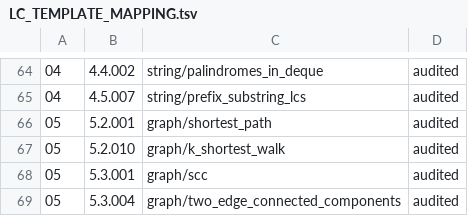
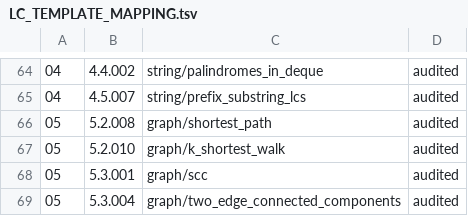
Before and after one commit to husqqq/hushuqi-algorithm-template, a TSV file: library-checker-template-solutions/LC_TEMPLATE_MAPPING.tsv, drawn as a sheet; only a part is shown, gaps mark what is left out.

```diff
--- a/library-checker-template-solutions/LC_TEMPLATE_MAPPING.tsv
+++ b/library-checker-template-solutions/LC_TEMPLATE_MAPPING.tsv
@@ -65,3 +65,3 @@
 04	4.5.007	string/prefix_substring_lcs	audited
-05	5.2.001	graph/shortest_path	audited
+05	5.2.008	graph/shortest_path	audited
 05	5.2.010	graph/k_shortest_walk	audited
```
Also changed, not shown: 23 other files.
